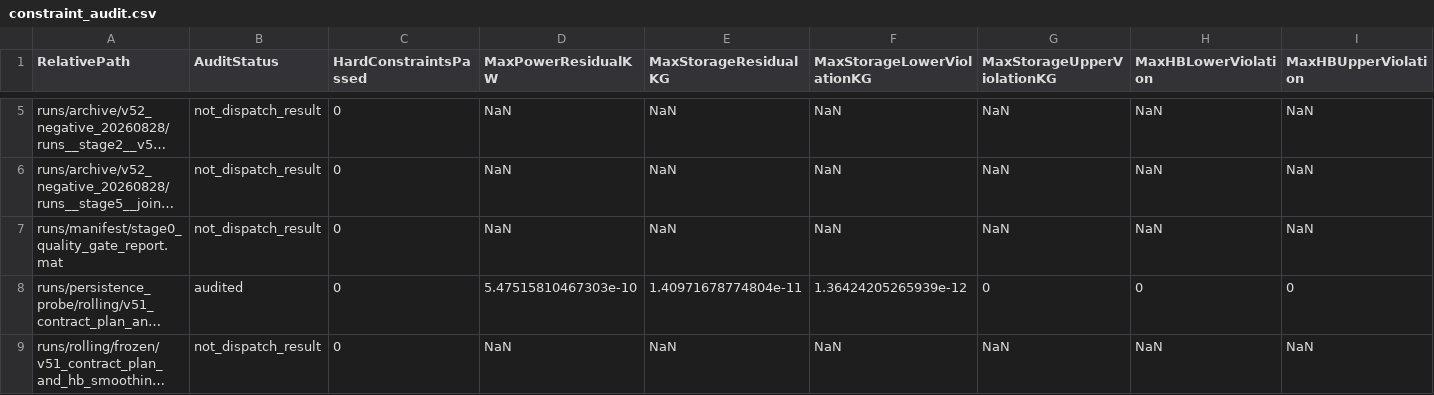
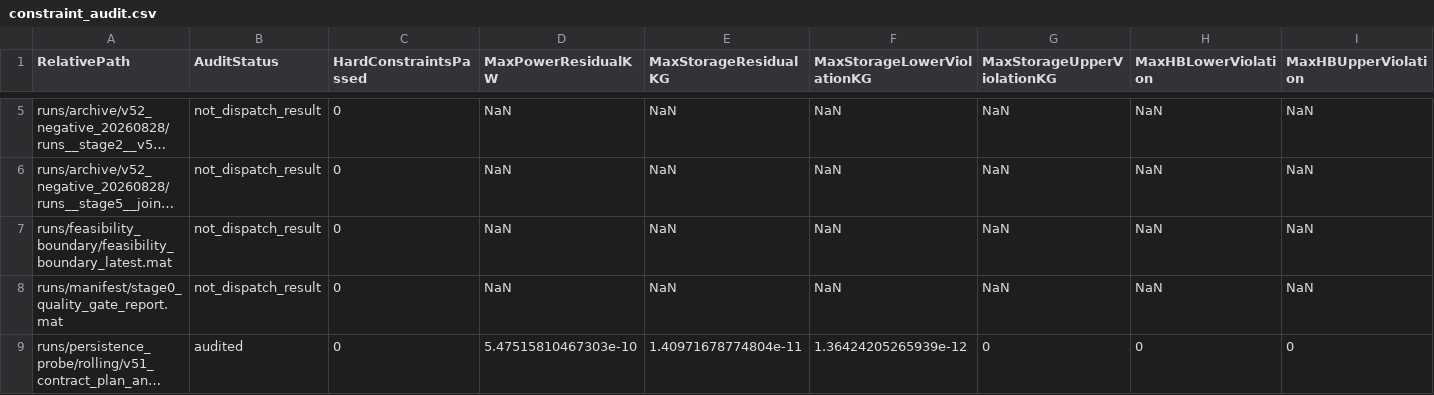
Before and after one commit to qishui-sir/Wind-Solar-Hydrogen-Ammonia-dispatch-optimal-, a CSV file: runs/manifest/constraint_audit.csv, drawn as a sheet; only a part is shown, gaps mark what is left out; the shorter side is filled out with more unchanged rows; long unchanged cells end in …; rows hold the shown columns only; the diff names each change by its address in the sheet, - before the commit and + after, or states it on an @@ line.

```diff
--- a/runs/manifest/constraint_audit.csv
+++ b/runs/manifest/constraint_audit.csv
+row 7: runs/feasibility_boundary/feasibility_boundary_latest.mat | not_dispatch_result | 0 | NaN | NaN | NaN | NaN | NaN | NaN
```
Also changed, not shown: runs/manifest/file_inventory.csv, runs/manifest/results_manifest.csv, 16 other files.
